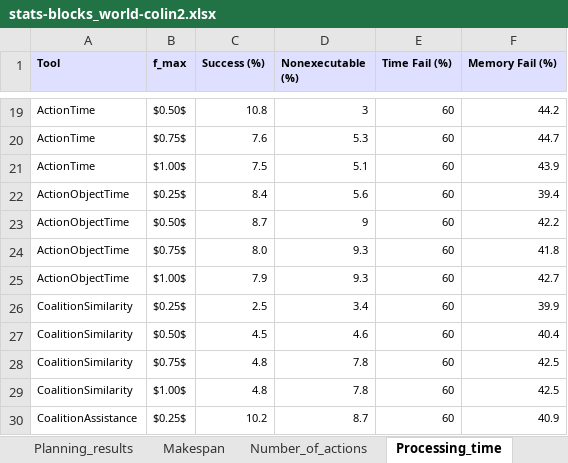
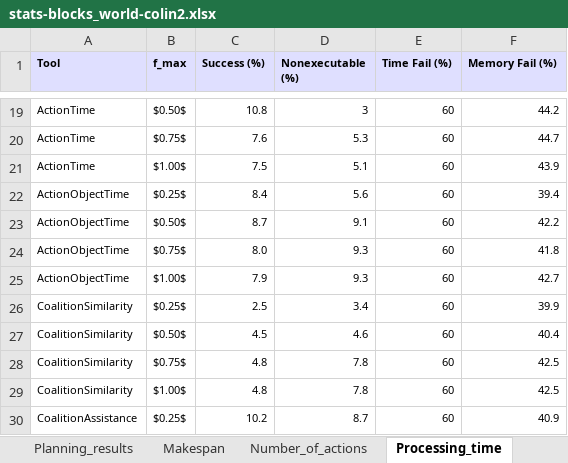
Before and after one commit to gilbertoamarcon/csvDatabase, an Excel workbook: xls/stats-blocks_world-colin2.xlsx, sheet Processing_time, drawn as a sheet; only a part is shown, gaps mark what is left out; values as stored, in another font and other column widths than the file's, no borders; the diff names each change by its address in the sheet, - before the commit and + after, or states it on an @@ line.

```diff
--- a/xls/stats-blocks_world-colin2.xlsx (sheet Processing_time)
+++ b/xls/stats-blocks_world-colin2.xlsx (sheet Processing_time)
-D23 (Nonexecutable (%)): 9
+D23 (Nonexecutable (%)): 9.1
```
Also changed, not shown: xls/stats-blocks_world-tfddownward.xlsx, xls/stats-first_response-colin2.xlsx, 43 other files.
